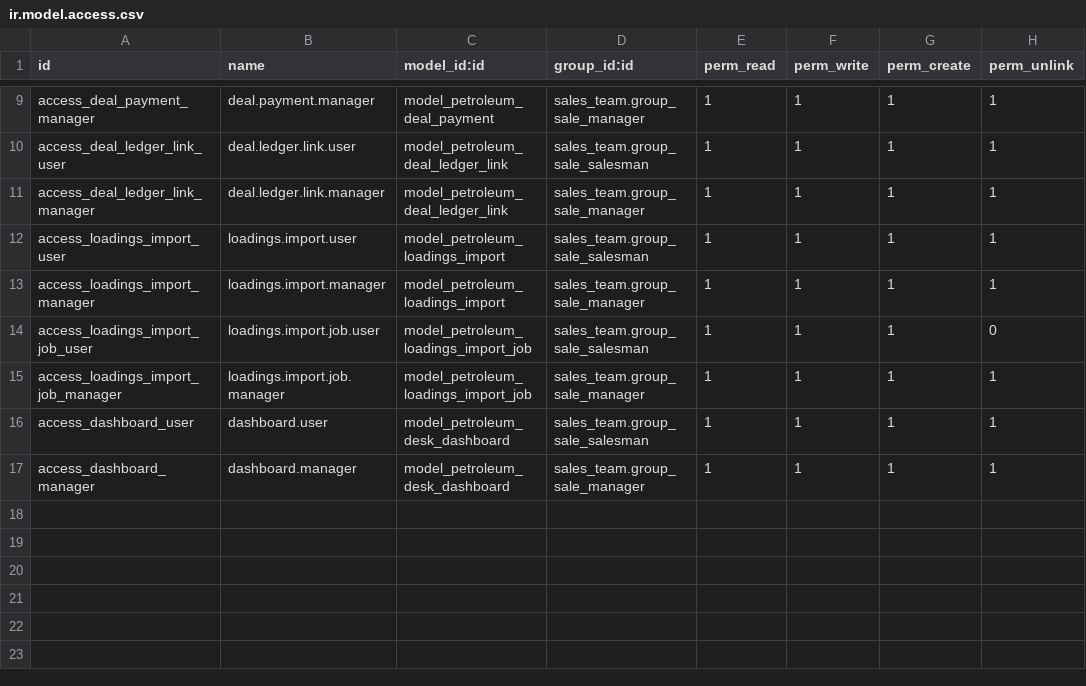
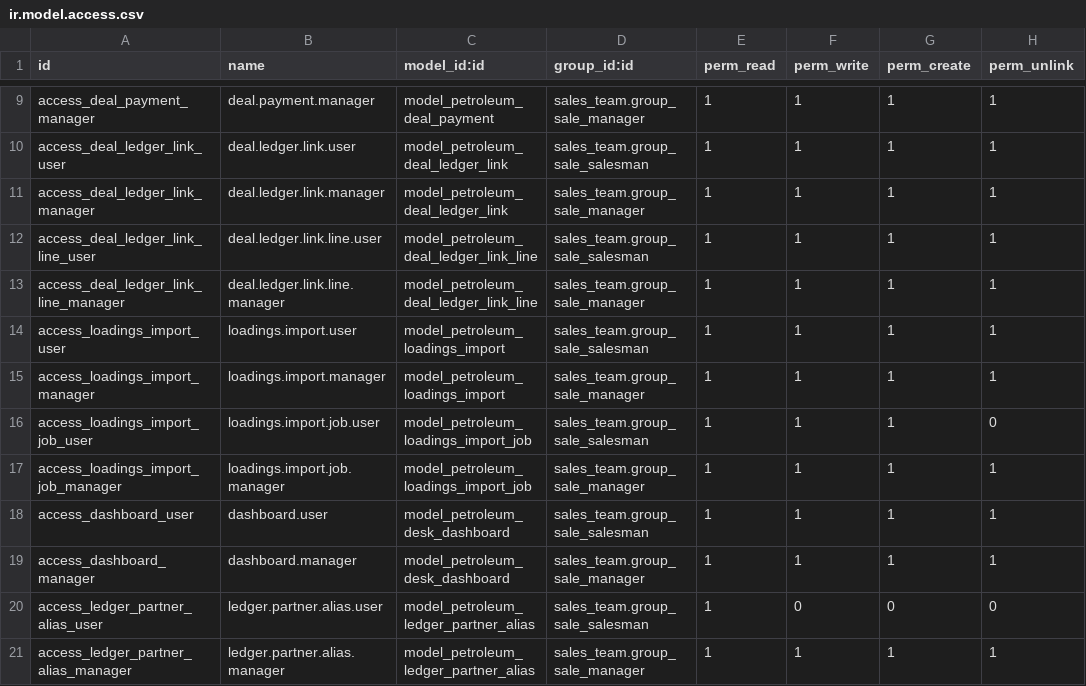
Before and after one commit to AthmanZiri/odoo_petroleum, a CSV file: addons/petroleum_trading_desk/security/ir.model.access.csv, drawn as a sheet; only a part is shown, gaps mark what is left out; the diff names each change by its address in the sheet, - before the commit and + after, or states it on an @@ line.

```diff
--- a/addons/petroleum_trading_desk/security/ir.model.access.csv
+++ b/addons/petroleum_trading_desk/security/ir.model.access.csv
+row 12: access_deal_ledger_link_line_user | deal.ledger.link.line.user | model_petroleum_deal_ledger_link_line | sales_team.group_sale_salesman | 1 | 1 | 1 | 1
+row 13: access_deal_ledger_link_line_manager | deal.ledger.link.line.manager | model_petroleum_deal_ledger_link_line | sales_team.group_sale_manager | 1 | 1 | 1 | 1
+row 20: access_ledger_partner_alias_user | ledger.partner.alias.user | model_petroleum_ledger_partner_alias | sales_team.group_sale_salesman | 1 | 0 | 0 | 0
+row 21: access_ledger_partner_alias_manager | ledger.partner.alias.manager | model_petroleum_ledger_partner_alias | sales_team.group_sale_manager | 1 | 1 | 1 | 1
```
Also changed, not shown: 5 other files.
